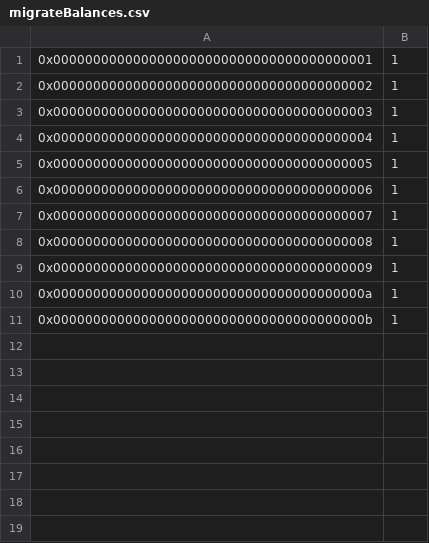
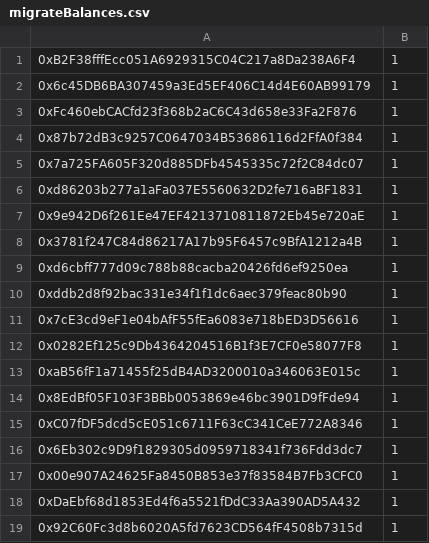
Before and after one commit to jer979/CryptoExplorers, a CSV file: scripts/migrateBalances.csv, drawn as a sheet; addresses are those after the commit; the diff names each change by its address in the sheet, - before the commit and + after, or states it on an @@ line.

```diff
--- a/scripts/migrateBalances.csv
+++ b/scripts/migrateBalances.csv
+row 1: 0xB2F38fffEcc051A6929315C04C217a8Da238A6F4 | 1
-A2: 0x0000000000000000000000000000000000000001
+A2: 0x6c45DB6BA307459a3Ed5EF406C14d4E60AB99179
+row 3: 0xFc460ebCACfd23f368b2aC6C43d658e33Fa2F876 | 1
-A4: 0x0000000000000000000000000000000000000002
+A4: 0x87b72dB3c9257C0647034B53686116d2FfA0f384
-A5: 0x0000000000000000000000000000000000000003
+A5: 0x7a725FA605F320d885DFb4545335c72f2C84dc07
-A6: 0x0000000000000000000000000000000000000004
+A6: 0xd86203b277a1aFa037E5560632D2fe716aBF1831
+row 7: 0x9e942D6f261Ee47EF4213710811872Eb45e720aE | 1
+row 8: 0x3781f247C84d86217A17b95F6457c9BfA1212a4B | 1
-A9: 0x0000000000000000000000000000000000000005
+A9: 0xd6cbff777d09c788b88cacba20426fd6ef9250ea
+row 10: 0xddb2d8f92bac331e34f1f1dc6aec379feac80b90 | 1
+row 11: 0x7cE3cd9eF1e04bAfF55fEa6083e718bED3D56616 | 1
-A12: 0x0000000000000000000000000000000000000006
+A12: 0x0282Ef125c9Db4364204516B1f3E7CF0e58077F8
-A13: 0x0000000000000000000000000000000000000007
+A13: 0xaB56fF1a71455f25dB4AD3200010a346063E015c
-A14: 0x0000000000000000000000000000000000000008
+A14: 0x8EdBf05F103F3BBb0053869e46bc3901D9fFde94
+row 15: 0xC07fDF5dcd5cE051c6711F63cC341CeE772A8346 | 1
-A16: 0x0000000000000000000000000000000000000009
+A16: 0x6Eb302c9D9f1829305d0959718341f736Fdd3dc7
-A17: 0x000000000000000000000000000000000000000a
+A17: 0x00e907A24625Fa8450B853e37f83584B7Fb3CFC0
+row 18: 0xDaEbf68d1853Ed4f6a5521fDdC33Aa390AD5A432 | 1
-A19: 0x000000000000000000000000000000000000000b
+A19: 0x92C60Fc3d8b6020A5fd7623CD564fF4508b7315d
```
Also changed, not shown: 15 other files.
